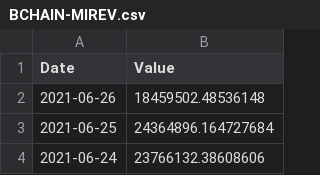
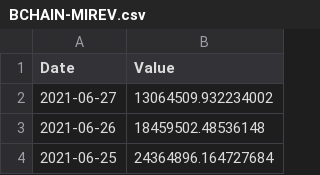
Before and after one commit to serg-razum-off/DFP-Numeric-2, a CSV file: data/csv_numeric_sources/BCHAIN-MIREV.csv, drawn as a sheet; only a part is shown; the shorter side is filled out with more unchanged rows; the diff names each change by its address in the sheet, - before the commit and + after, or states it on an @@ line.

```diff
--- a/data/csv_numeric_sources/BCHAIN-MIREV.csv
+++ b/data/csv_numeric_sources/BCHAIN-MIREV.csv
+row 2: 2021-06-27 | 13064509.932234002
```
Also changed, not shown: data/csv_numeric_sources/BCHAIN-AVBLS.csv, data/csv_numeric_sources/BCHAIN-CPTRA.csv, 18 other files.
